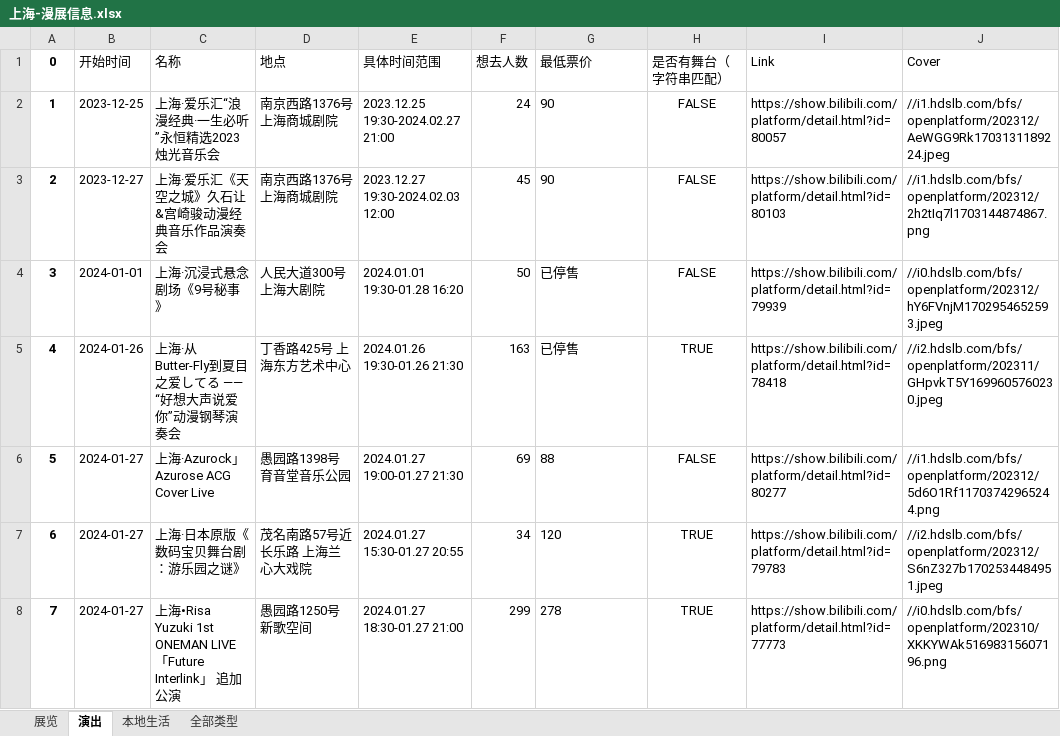
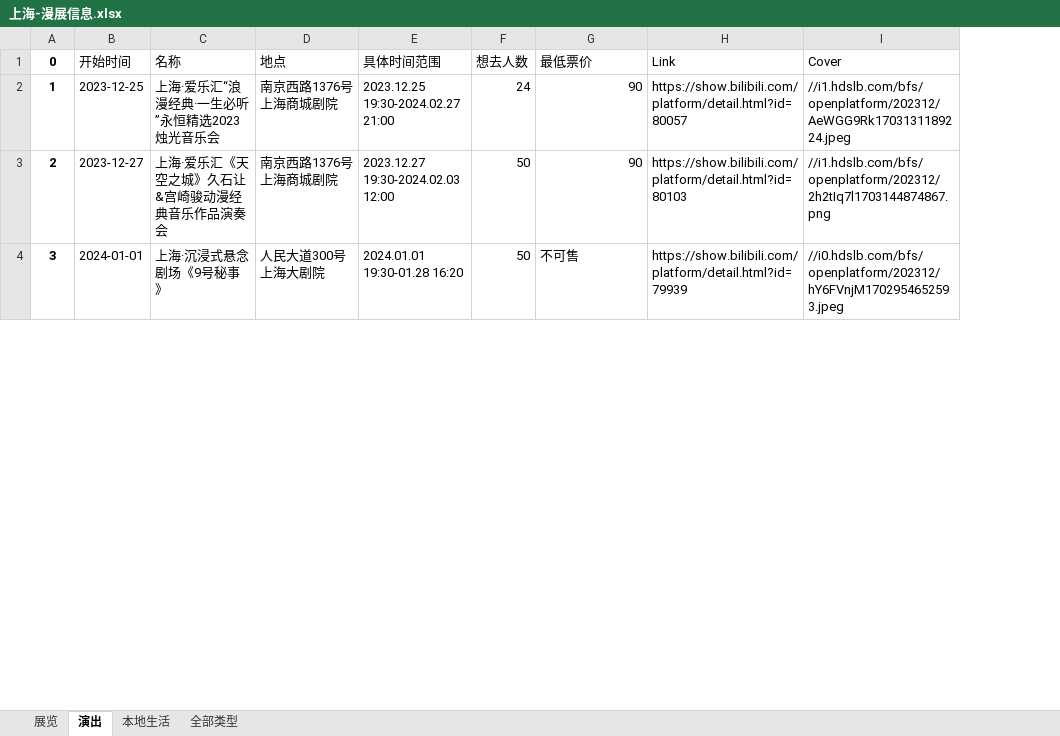
Before and after one commit to liuly0322/BilibiliAnimationExhibitionInformationCollection, an Excel workbook: 上海-漫展信息.xlsx, sheet 演出, drawn as a sheet; only a part is shown; values as stored, in another font and other column widths than the file's, no borders; the diff covers the shown part only; the diff names each change by its address in the sheet, - before the commit and + after, or states it on an @@ line.

```diff
--- a/上海-漫展信息.xlsx (sheet 演出)
+++ b/上海-漫展信息.xlsx (sheet 演出)
-column H (是否有舞台（字符串匹配）), rows 2-4: all FALSE
-G2:G3 alignment: left
+G2:G3 alignment: right
-F3 (想去人数): 45
+F3 (想去人数): 50
-G4 (最低票价): 已停售
+G4 (最低票价): 不可售
-row 5: 4 | 2024-01-26 | 上海·从Butter-Fly到夏目之爱してる —— “好想大声说爱你”动漫钢琴演奏会 | 丁香路425号 上海东方艺术中心 | 2024.01.26 19:30-01.26 21:30 | 163 | 已停售 | TRUE | https://show.bilibili.com/platform/detail.html?id=78418 | //i2.hdslb.com/bfs/openplatform/202311/GHpvkT5Y1699605760230.jpeg
-row 6: 5 | 2024-01-27 | 上海·Azurock」Azurose ACG Cover Live | 愚园路1398号 育音堂音乐公园 | 2024.01.27 19:00-01.27 21:30 | 69 | 88 | FALSE | https://show.bilibili.com/platform/detail.html?id=80277 | //i1.hdslb.com/bfs/openplatform/202312/5d6O1Rf11703742965244.png
-row 7: 6 | 2024-01-27 | 上海·日本原版《数码宝贝舞台剧：游乐园之谜》 | 茂名南路57号近长乐路 上海兰心大戏院 | 2024.01.27 15:30-01.27 20:55 | 34 | 120 | TRUE | https://show.bilibili.com/platform/detail.html?id=79783 | //i2.hdslb.com/bfs/openplatform/202312/S6nZ327b1702534484951.jpeg
-row 8: 7 | 2024-01-27 | 上海•Risa Yuzuki 1st ONEMAN LIVE 「Future Interlink」 追加公演 | 愚园路1250号 新歌空间 | 2024.01.27 18:30-01.27 21:00 | 299 | 278 | TRUE | https://show.bilibili.com/platform/detail.html?id=77773 | //i0.hdslb.com/bfs/openplatform/202310/XKKYWAk51698315607196.png
```
Also changed, not shown: 17 edited cells, cell formats and row numbers in column A elsewhere in this sheet, sheet 全部类型, sheet 展览, sheet 本地生活, 北京-漫展信息.xlsx, 合肥-漫展信息.xlsx, 17 other files.
